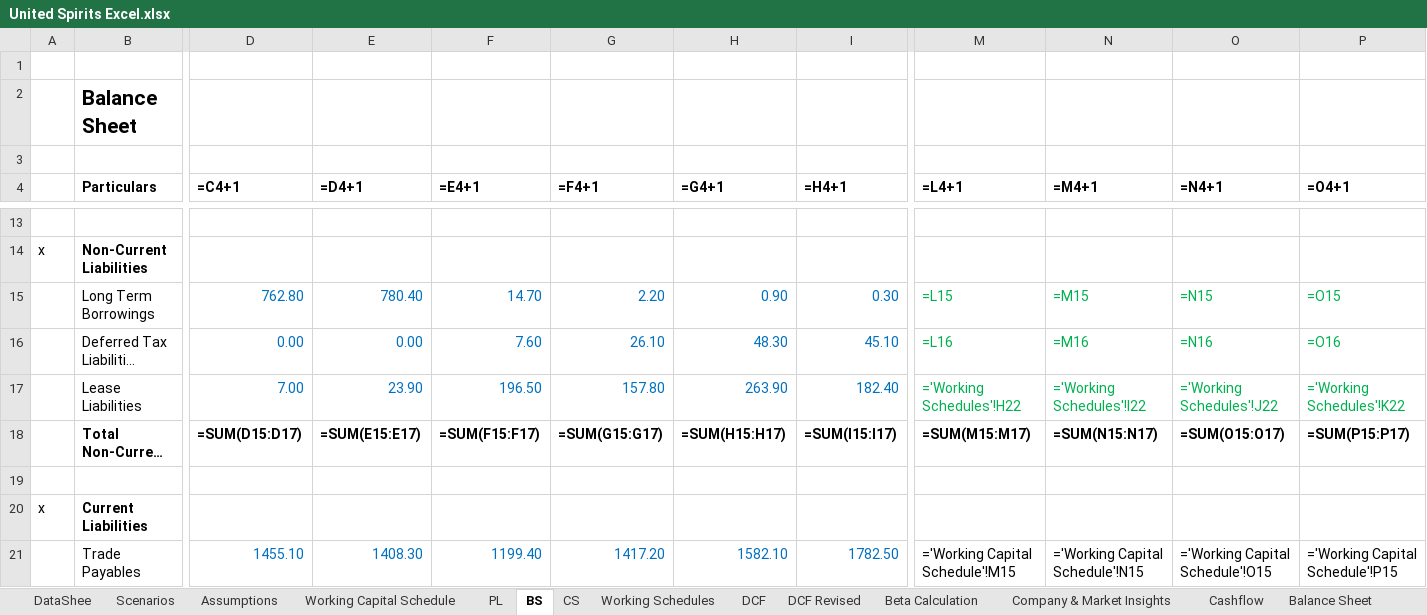
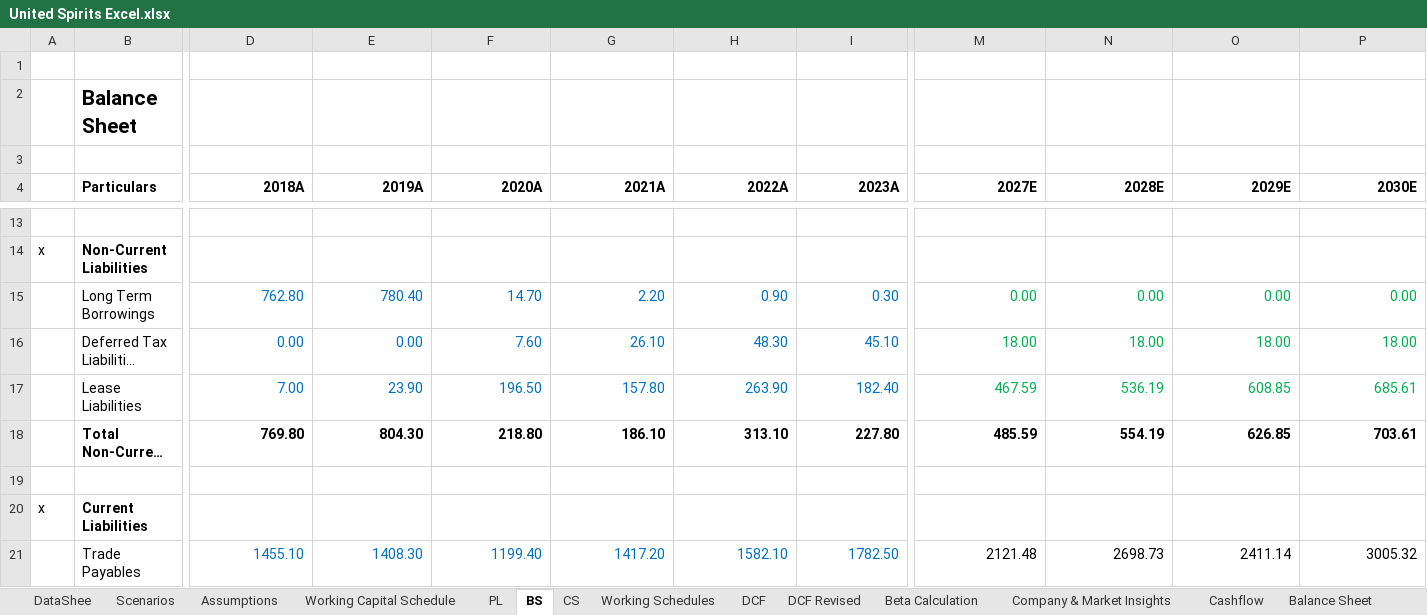
Before and after one commit to mbashivam897-rgb/USL, an Excel workbook: United Spirits Excel.xlsx, sheet BS, drawn as a sheet; only a part is shown, gaps mark what is left out; long unchanged cells end in …; values as stored, in another font and other column widths than the file's, no borders; formulas without a stored value are shown as written; the diff covers the shown part only; the diff names each change by its address in the sheet, - before the commit and + after, or states it on an @@ line.

Commit message:
Fix circular reference + recalc so all cells display values
- Root-cause the circular error: Working Capital Schedule row 18 computed
  current assets as (BS total CA - cash). With cash linked to the cash-flow
  statement this closed a loop WC -> CS -> cash -> BS -> WC. Fixed by computing
  non-cash current assets directly (receivables + inventory + other CA), which
  removes the cash dependency and breaks the cycle. Iterative calc turned off
  (no longer needed).
- Recalculated the entire workbook (LibreOffice headless) so every formula
  now carries a cached value. Previously the openpyxl save had stripped all
  cached values, leaving cells blank in viewers that don't auto-recalculate
  (GitHub preview, Google Sheets, mobile, Excel with calc off).
- Repopulated the original DCF sensitivity grid with static values (the Excel
  Data Table feature does not survive the LibreOffice round-trip).

Verified: 0 error cells, 0 blank formula cells; original DCF = Rs 658.96,
revised DCF = Rs 737.85, TV 74% of EV, balance sheet Test row = 0 every year.

```diff
--- a/United Spirits Excel.xlsx (sheet BS)
+++ b/United Spirits Excel.xlsx (sheet BS)
-D4: =C4+1
+D4: 2018A
-E4: =D4+1
+E4: 2019A
-F4: =E4+1
+F4: 2020A
-G4: =F4+1
+G4: 2021A
-H4: =G4+1
+H4: 2022A
-I4: =H4+1
+I4: 2023A
-M4: =L4+1
+M4: 2027E
-N4: =M4+1
+N4: 2028E
-O4: =N4+1
+O4: 2029E
-P4: =O4+1
+P4: 2030E
-M15 (2027E): =L15
+M15 (2027E): 0.00
-N15 (2028E): =M15
+N15 (2028E): 0.00
-O15 (2029E): =N15
+O15 (2029E): 0.00
-P15 (2030E): =O15
+P15 (2030E): 0.00
-M16 (2027E): =L16
+M16 (2027E): 18.00
-N16 (2028E): =M16
+N16 (2028E): 18.00
-O16 (2029E): =N16
+O16 (2029E): 18.00
-P16 (2030E): =O16
+P16 (2030E): 18.00
-M17 (2027E): ='Working Schedules'!H22
+M17 (2027E): 467.59
-N17 (2028E): ='Working Schedules'!I22
+N17 (2028E): 536.19
-O17 (2029E): ='Working Schedules'!J22
+O17 (2029E): 608.85
-P17 (2030E): ='Working Schedules'!K22
+P17 (2030E): 685.61
-D18 (2018A): =SUM(D15:D17)
+D18 (2018A): 769.80
-E18 (2019A): =SUM(E15:E17)
+E18 (2019A): 804.30
-F18 (2020A): =SUM(F15:F17)
+F18 (2020A): 218.80
-G18 (2021A): =SUM(G15:G17)
+G18 (2021A): 186.10
-H18 (2022A): =SUM(H15:H17)
+H18 (2022A): 313.10
-I18 (2023A): =SUM(I15:I17)
+I18 (2023A): 227.80
-M18 (2027E): =SUM(M15:M17)
+M18 (2027E): 485.59
-N18 (2028E): =SUM(N15:N17)
+N18 (2028E): 554.19
-O18 (2029E): =SUM(O15:O17)
+O18 (2029E): 626.85
-P18 (2030E): =SUM(P15:P17)
+P18 (2030E): 703.61
-M21 (2027E): ='Working Capital Schedule'!M15
+M21 (2027E): 2121.48
-N21 (2028E): ='Working Capital Schedule'!N15
+N21 (2028E): 2698.73
-O21 (2029E): ='Working Capital Schedule'!O15
+O21 (2029E): 2411.14
-P21 (2030E): ='Working Capital Schedule'!P15
+P21 (2030E): 3005.32
```
Also changed, not shown: 187 edited cells elsewhere in this sheet, sheet DataShee, sheet Working Schedules, sheet Beta Calculation, sheet Working Capital Schedule, sheet CS, sheet Cashflow, 9 more sheets.
